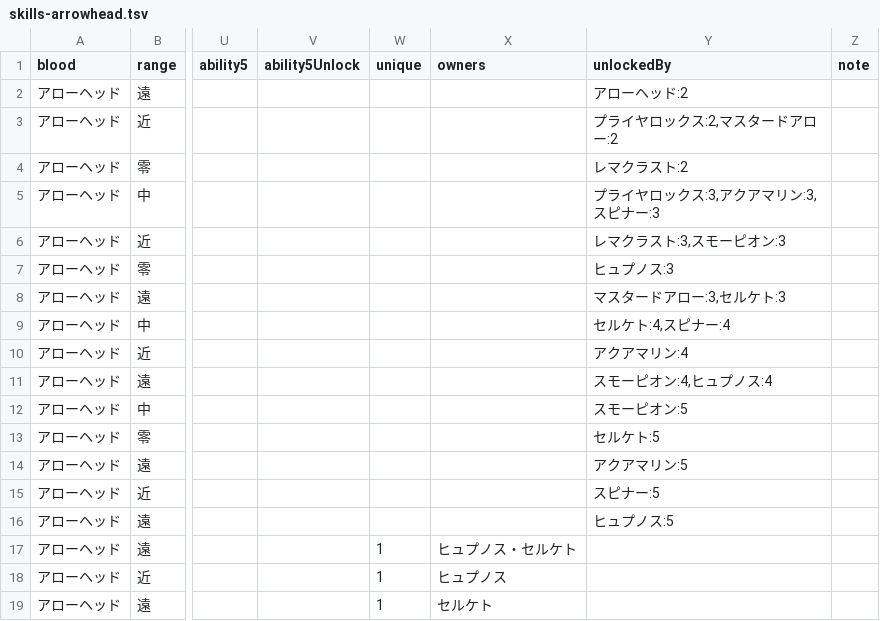
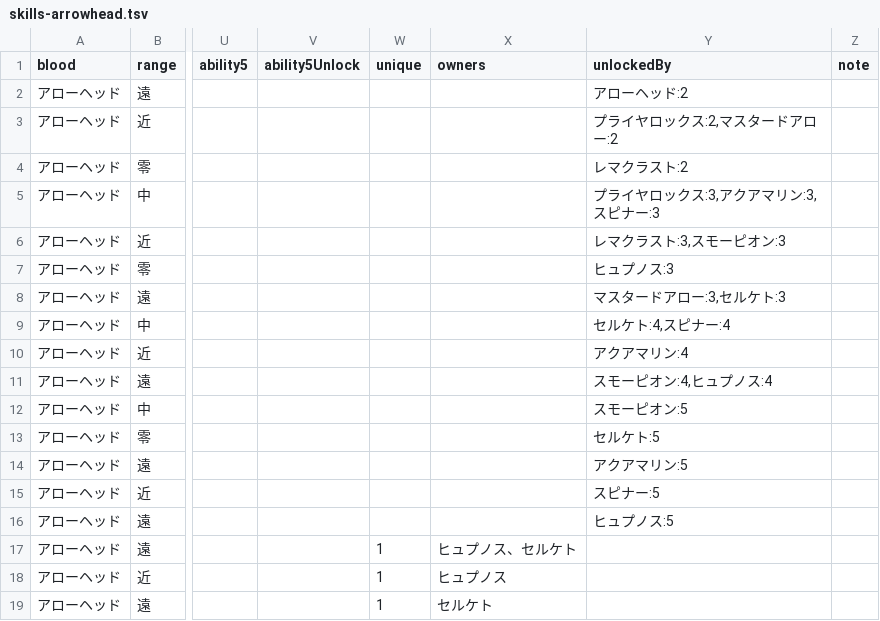
Before and after one commit to oginginlmftv2/line-monster-farm, a TSV file: src/data/_source/skills-arrowhead.tsv, drawn as a sheet; only a part is shown, gaps mark what is left out; the diff names each change by its address in the sheet, - before the commit and + after, or states it on an @@ line.

```diff
--- a/src/data/_source/skills-arrowhead.tsv
+++ b/src/data/_source/skills-arrowhead.tsv
-X17 (owners): ヒュプノス・セルケト
+X17 (owners): ヒュプノス、セルケト
```
Also changed, not shown: src/data/_source/skills-dragon.tsv, src/data/_source/skills-dullahan.tsv, 11 other files.
